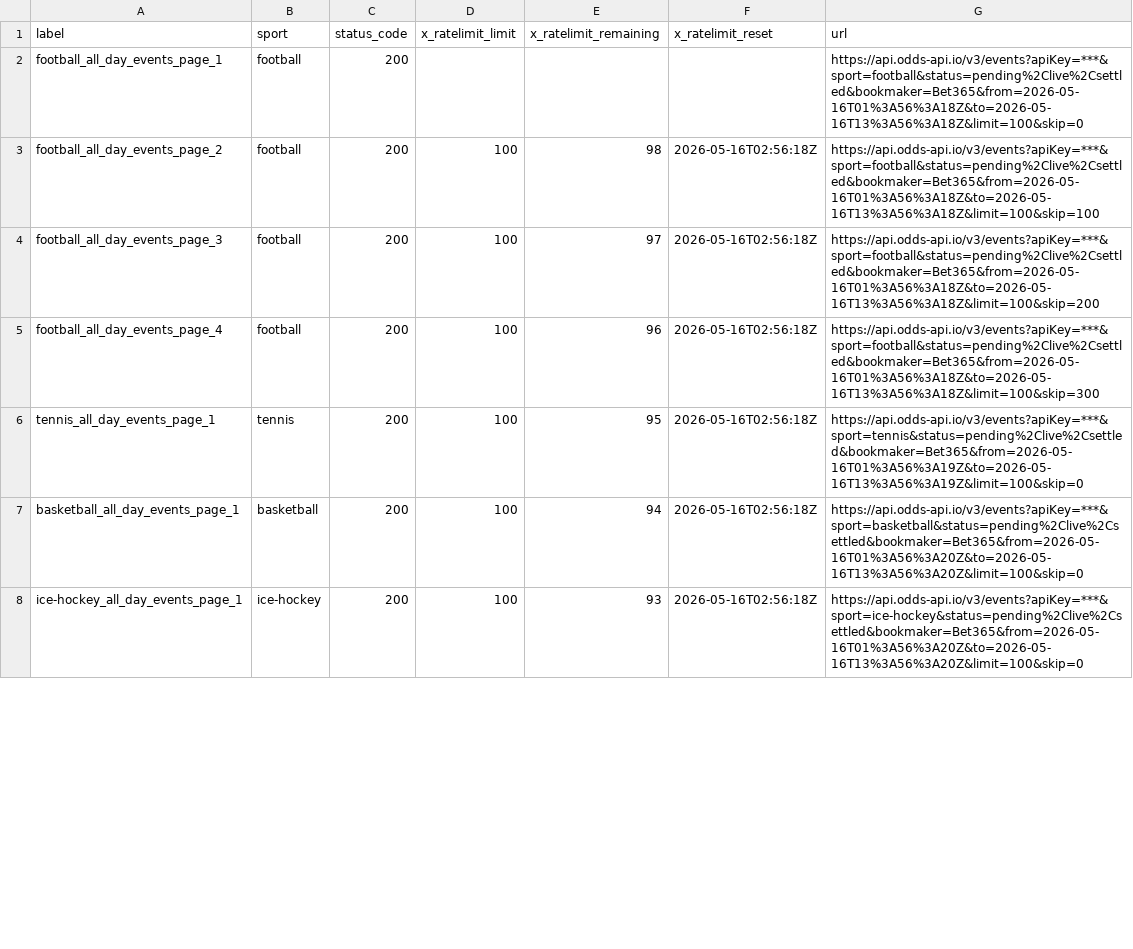
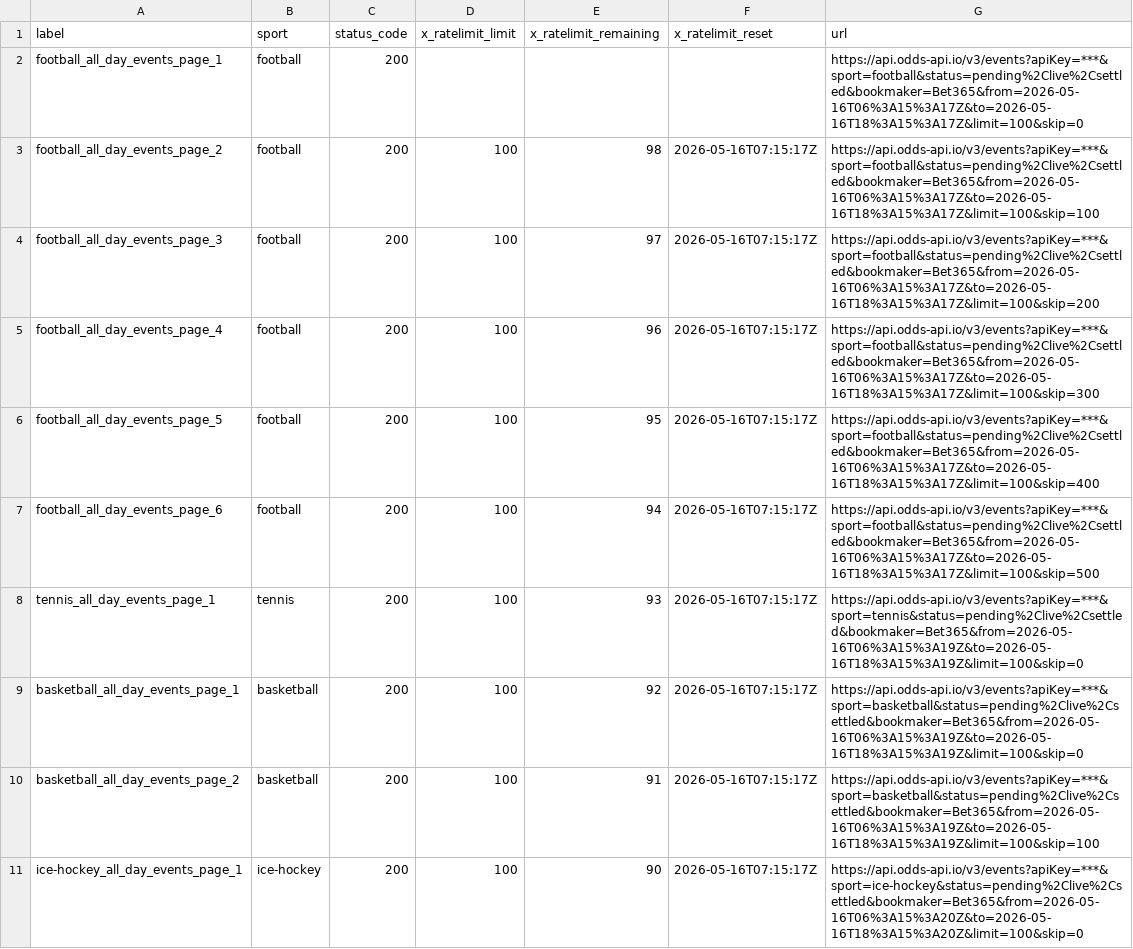
Before and after one commit to Bendecks/Odds-2, a CSV file: output/bet365/latest/bet365_today_multisport_all_day_rate_limit_headers.csv, drawn as a sheet; only a part is shown; the diff covers the shown part only.

```diff
--- a/output/bet365/latest/bet365_today_multisport_all_day_rate_limit_headers.csv
+++ b/output/bet365/latest/bet365_today_multisport_all_day_rate_limit_headers.csv
@@ -1,8 +1,11 @@
 label,sport,status_code,x_ratelimit_limit,x_ratelimit_remaining,x_ratelimit_reset,url
-football_all_day_events_page_1,football,200,,,,https://api.odds-api.io/v3/events?apiKey=***&sport=football&status=pending%2Clive%2Csettled&bookmaker=Bet365&from=2026-05-16T01%3A56%3A18Z&to=2026-05-16T13%3A56%3A18Z&limit=100&skip=0
-football_all_day_events_page_2,football,200,100,98,2026-05-16T02:56:18Z,https://api.odds-api.io/v3/events?apiKey=***&sport=football&status=pending%2Clive%2Csettled&bookmaker=Bet365&from=2026-05-16T01%3A56%3A18Z&to=2026-05-16T13%3A56%3A18Z&limit=100&skip=100
-football_all_day_events_page_3,football,200,100,97,2026-05-16T02:56:18Z,https://api.odds-api.io/v3/events?apiKey=***&sport=football&status=pending%2Clive%2Csettled&bookmaker=Bet365&from=2026-05-16T01%3A56%3A18Z&to=2026-05-16T13%3A56%3A18Z&limit=100&skip=200
-football_all_day_events_page_4,football,200,100,96,2026-05-16T02:56:18Z,https://api.odds-api.io/v3/events?apiKey=***&sport=football&status=pending%2Clive%2Csettled&bookmaker=Bet365&from=2026-05-16T01%3A56%3A18Z&to=2026-05-16T13%3A56%3A18Z&limit=100&skip=300
-tennis_all_day_events_page_1,tennis,200,100,95,2026-05-16T02:56:18Z,https://api.odds-api.io/v3/events?apiKey=***&sport=tennis&status=pending%2Clive%2Csettled&bookmaker=Bet365&from=2026-05-16T01%3A56%3A19Z&to=2026-05-16T13%3A56%3A19Z&limit=100&skip=0
-basketball_all_day_events_page_1,basketball,200,100,94,2026-05-16T02:56:18Z,https://api.odds-api.io/v3/events?apiKey=***&sport=basketball&status=pending%2Clive%2Csettled&bookmaker=Bet365&from=2026-05-16T01%3A56%3A20Z&to=2026-05-16T13%3A56%3A20Z&limit=100&skip=0
-ice-hockey_all_day_events_page_1,ice-hockey,200,100,93,2026-05-16T02:56:18Z,https://api.odds-api.io/v3/events?apiKey=***&sport=ice-hockey&status=pending%2Clive%2Csettled&bookmaker=Bet365&from=2026-05-16T01%3A56%3A20Z&to=2026-05-16T13%3A56%3A20Z&limit=100&skip=0
+football_all_day_events_page_1,football,200,,,,https://api.odds-api.io/v3/events?apiKey=***&sport=football&status=pending%2Clive%2Csettled&bookmaker=Bet365&from=2026-05-16T06%3A15%3A17Z&to=2026-05-16T18%3A15%3A17Z&limit=100&skip=0
+football_all_day_events_page_2,football,200,100,98,2026-05-16T07:15:17Z,https://api.odds-api.io/v3/events?apiKey=***&sport=football&status=pending%2Clive%2Csettled&bookmaker=Bet365&from=2026-05-16T06%3A15%3A17Z&to=2026-05-16T18%3A15%3A17Z&limit=100&skip=100
+football_all_day_events_page_3,football,200,100,97,2026-05-16T07:15:17Z,https://api.odds-api.io/v3/events?apiKey=***&sport=football&status=pending%2Clive%2Csettled&bookmaker=Bet365&from=2026-05-16T06%3A15%3A17Z&to=2026-05-16T18%3A15%3A17Z&limit=100&skip=200
+football_all_day_events_page_4,football,200,100,96,2026-05-16T07:15:17Z,https://api.odds-api.io/v3/events?apiKey=***&sport=football&status=pending%2Clive%2Csettled&bookmaker=Bet365&from=2026-05-16T06%3A15%3A17Z&to=2026-05-16T18%3A15%3A17Z&limit=100&skip=300
+football_all_day_events_page_5,football,200,100,95,2026-05-16T07:15:17Z,https://api.odds-api.io/v3/events?apiKey=***&sport=football&status=pending%2Clive%2Csettled&bookmaker=Bet365&from=2026-05-16T06%3A15%3A17Z&to=2026-05-16T18%3A15%3A17Z&limit=100&skip=400
+football_all_day_events_page_6,football,200,100,94,2026-05-16T07:15:17Z,https://api.odds-api.io/v3/events?apiKey=***&sport=football&status=pending%2Clive%2Csettled&bookmaker=Bet365&from=2026-05-16T06%3A15%3A17Z&to=2026-05-16T18%3A15%3A17Z&limit=100&skip=500
+tennis_all_day_events_page_1,tennis,200,100,93,2026-05-16T07:15:17Z,https://api.odds-api.io/v3/events?apiKey=***&sport=tennis&status=pending%2Clive%2Csettled&bookmaker=Bet365&from=2026-05-16T06%3A15%3A19Z&to=2026-05-16T18%3A15%3A19Z&limit=100&skip=0
+basketball_all_day_events_page_1,basketball,200,100,92,2026-05-16T07:15:17Z,https://api.odds-api.io/v3/events?apiKey=***&sport=basketball&status=pending%2Clive%2Csettled&bookmaker=Bet365&from=2026-05-16T06%3A15%3A19Z&to=2026-05-16T18%3A15%3A19Z&limit=100&skip=0
+basketball_all_day_events_page_2,basketball,200,100,91,2026-05-16T07:15:17Z,https://api.odds-api.io/v3/events?apiKey=***&sport=basketball&status=pending%2Clive%2Csettled&bookmaker=Bet365&from=2026-05-16T06%3A15%3A19Z&to=2026-05-16T18%3A15%3A19Z&limit=100&skip=100
+ice-hockey_all_day_events_page_1,ice-hockey,200,100,90,2026-05-16T07:15:17Z,https://api.odds-api.io/v3/events?apiKey=***&sport=ice-hockey&status=pending%2Clive%2Csettled&bookmaker=Bet365&from=2026-05-16T06%3A15%3A20Z&to=2026-05-16T18%3A15%3A20Z&limit=100&skip=0
```
Also changed, not shown: 12 added rows, 3 removed rows and 70 edited cells elsewhere in this file, 53 other files.
